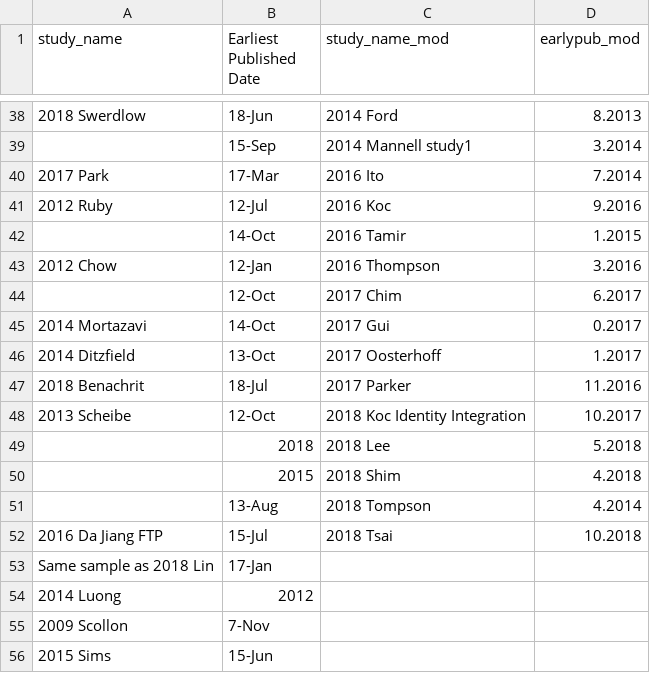
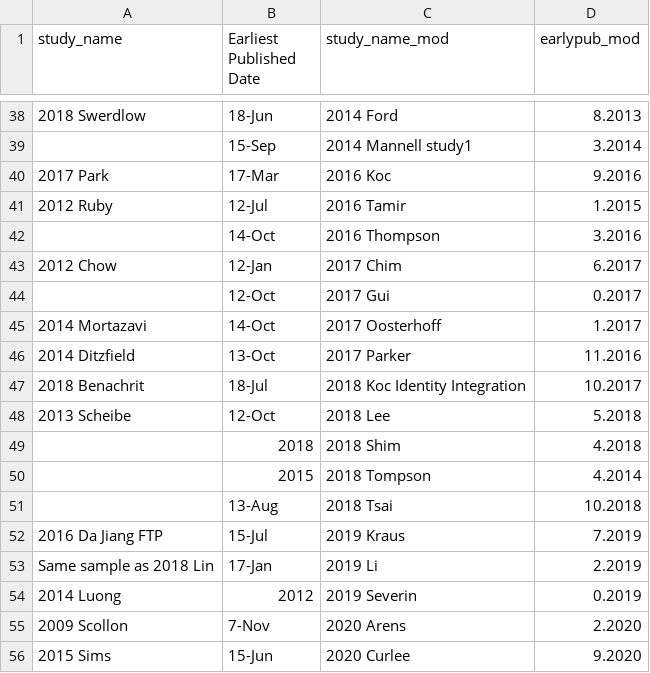
Before and after one commit to mlko53/IA-Meta, a CSV file: standardize/standardize_pt1/earliest_pub_year.csv, drawn as a sheet; only a part is shown, gaps mark what is left out; the diff covers the shown part only.

```diff
--- a/standardize/standardize_pt1/earliest_pub_year.csv
+++ b/standardize/standardize_pt1/earliest_pub_year.csv
@@ -39,18 +39,18 @@ study_name,Earliest Published Date,study_name_mod,earlypub_mod
 ,15-Sep,2014 Mannell study1,3.2014
-2017 Park,17-Mar,2016 Ito,7.2014
-2012 Ruby,12-Jul,2016 Koc,9.2016
-,14-Oct,2016 Tamir,1.2015
-2012 Chow,12-Jan,2016 Thompson,3.2016
-,12-Oct,2017 Chim,6.2017
-2014 Mortazavi,14-Oct,2017 Gui,0.2017
-2014 Ditzfield,13-Oct,2017 Oosterhoff,1.2017
-2018 Benachrit,18-Jul,2017 Parker,11.2016
-2013 Scheibe,12-Oct,2018 Koc Identity Integration,10.2017
-,2018,2018 Lee,5.2018
-,2015,2018 Shim,4.2018
-,13-Aug,2018 Tompson,4.2014
-2016 Da Jiang FTP,15-Jul,2018 Tsai,10.2018
-Same sample as 2018 Lin,17-Jan,,
-2014 Luong,2012,,
-2009 Scollon,7-Nov,,
-2015 Sims,15-Jun,,
+2017 Park,17-Mar,2016 Koc,9.2016
+2012 Ruby,12-Jul,2016 Tamir,1.2015
+,14-Oct,2016 Thompson,3.2016
+2012 Chow,12-Jan,2017 Chim,6.2017
+,12-Oct,2017 Gui,0.2017
+2014 Mortazavi,14-Oct,2017 Oosterhoff,1.2017
+2014 Ditzfield,13-Oct,2017 Parker,11.2016
+2018 Benachrit,18-Jul,2018 Koc Identity Integration,10.2017
+2013 Scheibe,12-Oct,2018 Lee,5.2018
+,2018,2018 Shim,4.2018
+,2015,2018 Tompson,4.2014
+,13-Aug,2018 Tsai,10.2018
+2016 Da Jiang FTP,15-Jul,2019 Kraus,7.2019
+Same sample as 2018 Lin,17-Jan,2019 Li,2.2019
+2014 Luong,2012,2019 Severin,0.2019
+2009 Scollon,7-Nov,2020 Arens,2.2020
+2015 Sims,15-Jun,2020 Curlee,9.2020
```
Also changed, not shown: 11 added rows and 11 removed rows elsewhere in this file, standardize/standardize_pt1/ages/ages_edit.csv, standardize/standardize_pt1/year_collection.csv, 7 other files.
